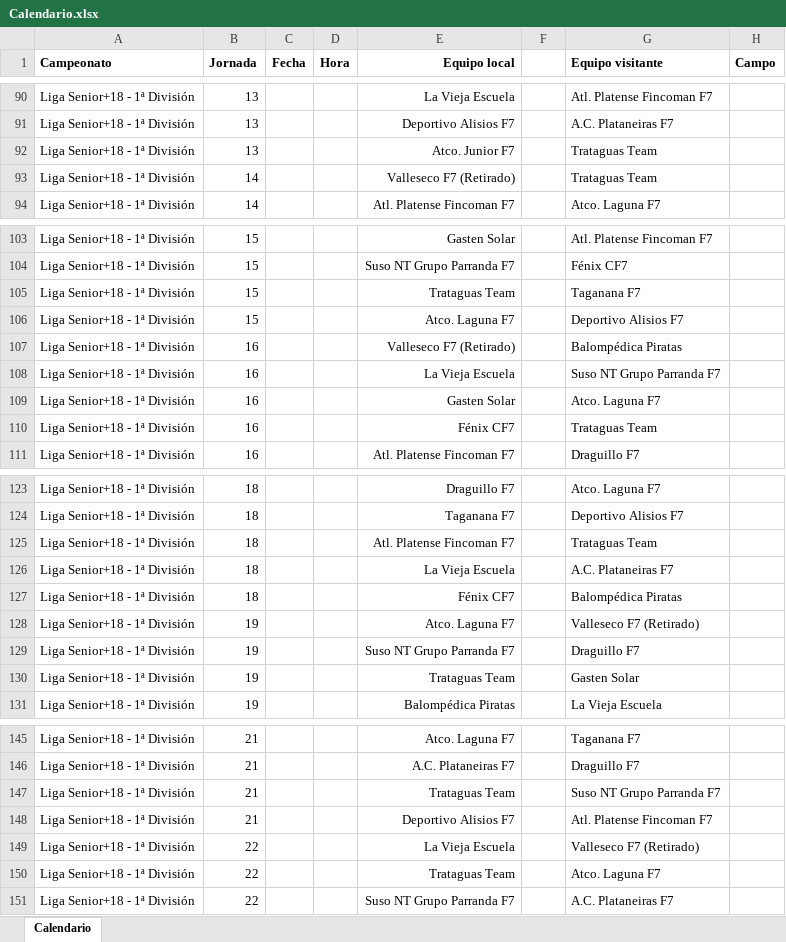
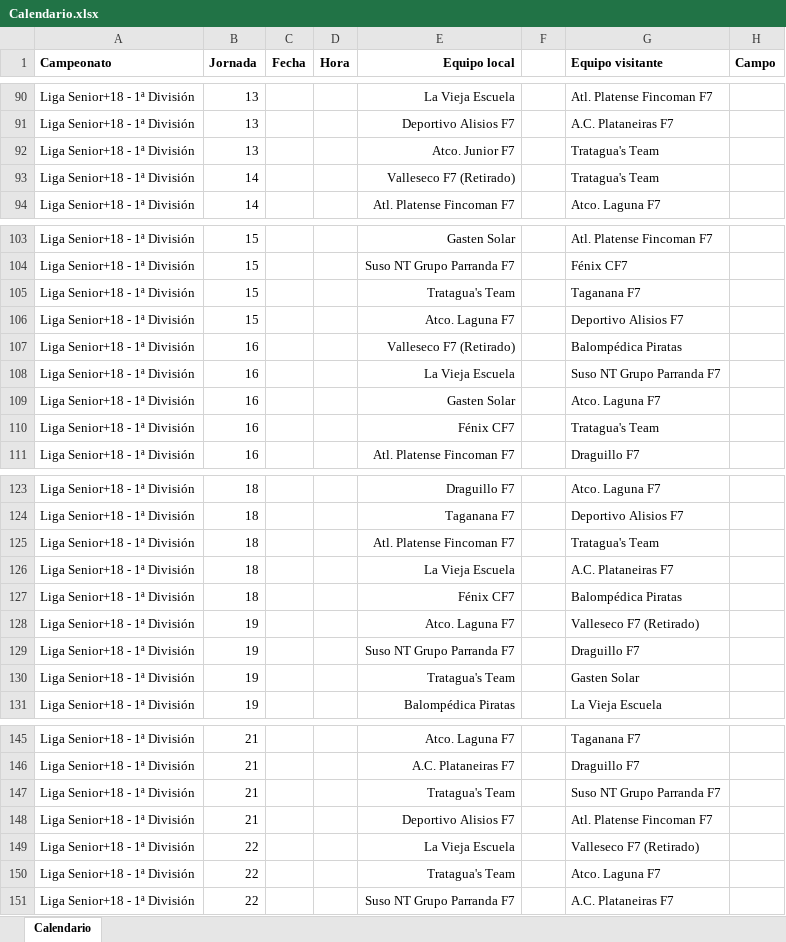
Before and after one commit to Tanatosk1/LigaAmistad, an Excel workbook: Calendario.xlsx, sheet Calendario, drawn as a sheet; only a part is shown, gaps mark what is left out; values as stored, in another font and other column widths than the file's, no borders; the diff covers the shown part only; the diff names each change by its address in the sheet, - before the commit and + after, or states it on an @@ line.

```diff
--- a/Calendario.xlsx (sheet Calendario)
+++ b/Calendario.xlsx (sheet Calendario)
-G92:G93 (Equipo visitante): Trataguas Team
+G92:G93 (Equipo visitante): Tratagua's Team
-E105 (Equipo local): Trataguas Team
+E105 (Equipo local): Tratagua's Team
-G110 (Equipo visitante): Trataguas Team
+G110 (Equipo visitante): Tratagua's Team
-G125 (Equipo visitante): Trataguas Team
+G125 (Equipo visitante): Tratagua's Team
-E130 (Equipo local): Trataguas Team
+E130 (Equipo local): Tratagua's Team
-E147 (Equipo local): Trataguas Team
+E147 (Equipo local): Tratagua's Team
-E150 (Equipo local): Trataguas Team
+E150 (Equipo local): Tratagua's Team
```
Also changed, not shown: 18 edited cells elsewhere in this sheet, Equipos.xlsx, 3 other files.
